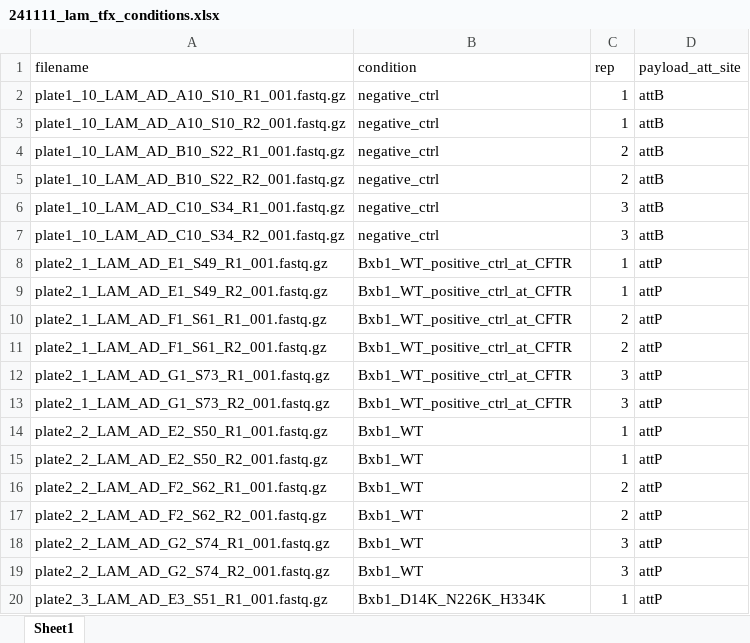
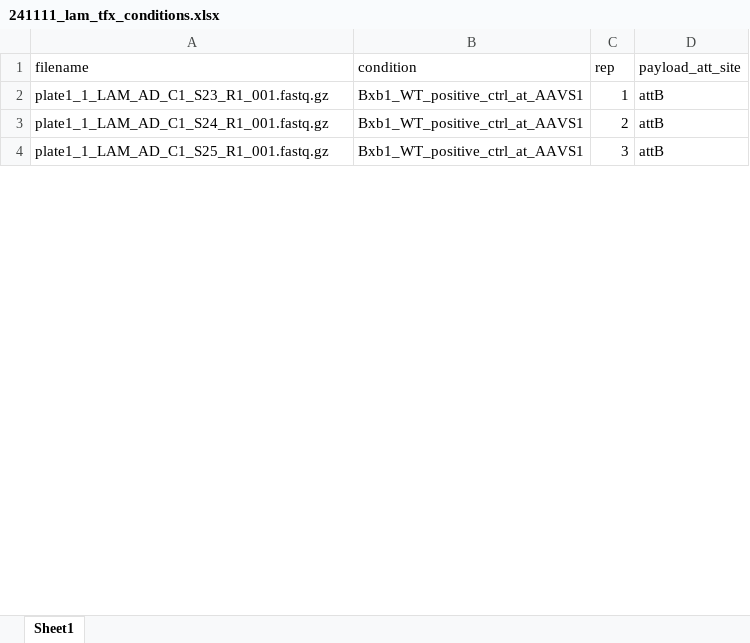
Before and after one commit to jason-lequyer/CrypticSiteAnalysis, an Excel workbook: 241111_lam_tfx_conditions.xlsx, sheet Sheet1, drawn as a sheet; only a part is shown; values as stored, in another font and other column widths than the file's, no borders; removed rows and columns are numbered as before the commit, all else as after; the diff covers the shown part only; the diff names each change by its address in the sheet, - before the commit and + after, or states it on an @@ line.

Commit message:
Add files via upload

```diff
--- a/241111_lam_tfx_conditions.xlsx (sheet Sheet1)
+++ b/241111_lam_tfx_conditions.xlsx (sheet Sheet1)
-row 2: plate1_10_LAM_AD_A10_S10_R1_001.fastq.gz | negative_ctrl | 1 | attB
-A2 (filename): plate1_10_LAM_AD_A10_S10_R2_001.fastq.gz
+A2 (filename): plate1_1_LAM_AD_C1_S23_R1_001.fastq.gz
-B2:B3 (condition): negative_ctrl
+B2:B3 (condition): Bxb1_WT_positive_ctrl_at_AAVS1
-A3 (filename): plate1_10_LAM_AD_B10_S22_R1_001.fastq.gz
+A3 (filename): plate1_1_LAM_AD_C1_S24_R1_001.fastq.gz
-row 5: plate1_10_LAM_AD_B10_S22_R2_001.fastq.gz | negative_ctrl | 2 | attB
-A4 (filename): plate1_10_LAM_AD_C10_S34_R1_001.fastq.gz
+A4 (filename): plate1_1_LAM_AD_C1_S25_R1_001.fastq.gz
-B4 (condition): negative_ctrl
+B4 (condition): Bxb1_WT_positive_ctrl_at_AAVS1
-row 7: plate1_10_LAM_AD_C10_S34_R2_001.fastq.gz | negative_ctrl | 3 | attB
-row 8: plate2_1_LAM_AD_E1_S49_R1_001.fastq.gz | Bxb1_WT_positive_ctrl_at_CFTR | 1 | attP
-row 9: plate2_1_LAM_AD_E1_S49_R2_001.fastq.gz | Bxb1_WT_positive_ctrl_at_CFTR | 1 | attP
-row 10: plate2_1_LAM_AD_F1_S61_R1_001.fastq.gz | Bxb1_WT_positive_ctrl_at_CFTR | 2 | attP
-row 11: plate2_1_LAM_AD_F1_S61_R2_001.fastq.gz | Bxb1_WT_positive_ctrl_at_CFTR | 2 | attP
-row 12: plate2_1_LAM_AD_G1_S73_R1_001.fastq.gz | Bxb1_WT_positive_ctrl_at_CFTR | 3 | attP
-row 13: plate2_1_LAM_AD_G1_S73_R2_001.fastq.gz | Bxb1_WT_positive_ctrl_at_CFTR | 3 | attP
-row 14: plate2_2_LAM_AD_E2_S50_R1_001.fastq.gz | Bxb1_WT | 1 | attP
-row 15: plate2_2_LAM_AD_E2_S50_R2_001.fastq.gz | Bxb1_WT | 1 | attP
-row 16: plate2_2_LAM_AD_F2_S62_R1_001.fastq.gz | Bxb1_WT | 2 | attP
-row 17: plate2_2_LAM_AD_F2_S62_R2_001.fastq.gz | Bxb1_WT | 2 | attP
-row 18: plate2_2_LAM_AD_G2_S74_R1_001.fastq.gz | Bxb1_WT | 3 | attP
-row 19: plate2_2_LAM_AD_G2_S74_R2_001.fastq.gz | Bxb1_WT | 3 | attP
-row 20: plate2_3_LAM_AD_E3_S51_R1_001.fastq.gz | Bxb1_D14K_N226K_H334K | 1 | attP
```
Also changed, not shown: 44 removed rows and 6 edited cells elsewhere in this sheet.
